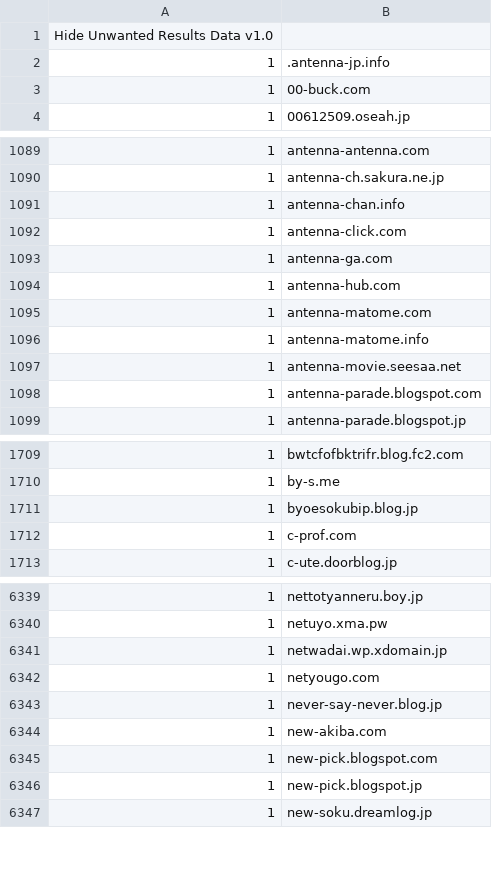
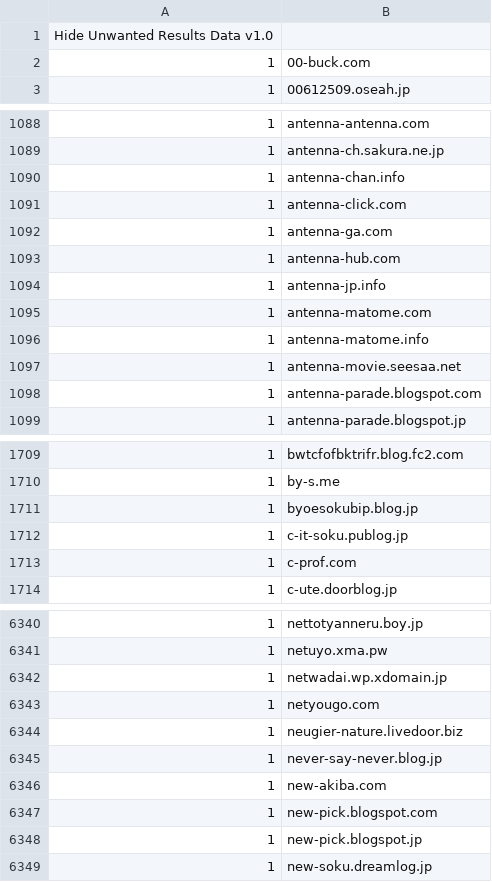
Before and after one commit to umucub/blocklist, a CSV file: Hide Unwanted Results Data.csv, drawn as a sheet; only a part is shown, gaps mark what is left out.

```diff
--- a/Hide Unwanted Results Data.csv
+++ b/Hide Unwanted Results Data.csv
@@ -1,3 +1,2 @@
 Hide Unwanted Results Data v1.0
-1,.antenna-jp.info
 1,00-buck.com
@@ -1094,2 +1093,3 @@ Hide Unwanted Results Data v1.0
 1,antenna-hub.com
+1,antenna-jp.info
 1,antenna-matome.com
@@ -1711,2 +1711,3 @@ Hide Unwanted Results Data v1.0
 1,byoesokubip.blog.jp
+1,c-it-soku.publog.jp
 1,c-prof.com
@@ -6342,2 +6343,3 @@ Hide Unwanted Results Data v1.0
 1,netyougo.com
+1,neugier-nature.livedoor.biz
 1,never-say-never.blog.jp
```
Also changed, not shown: 1 other file.
